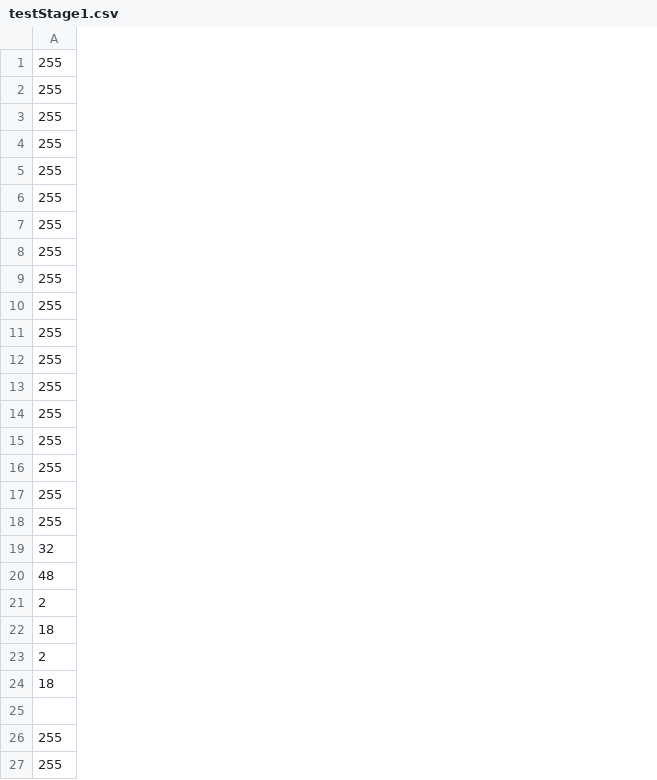
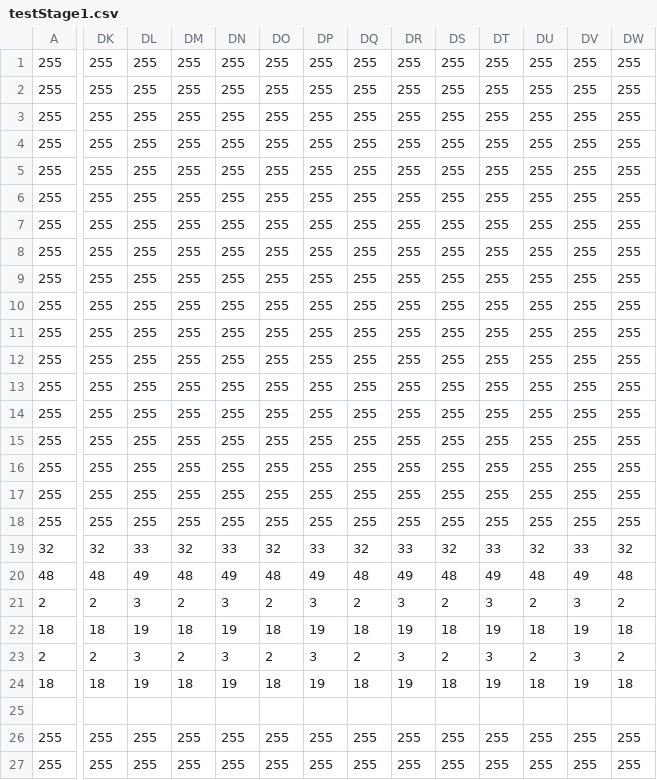
Before and after one commit to kamome612/SideScrollingAction, a CSV file: Assets/Stage/testStage1.csv, drawn as a sheet; only a part is shown, gaps mark what is left out; the diff covers the shown part only; the diff names each change by its address in the sheet, - before the commit and + after, or states it on an @@ line.

```diff
--- a/Assets/Stage/testStage1.csv
+++ b/Assets/Stage/testStage1.csv
+column DK, rows 1-27: 255 | 255 | 255 | 255 | 255 | 255 | 255 | 255 | 255 | 255 | 255 | 255 | 255 | 255 | 255 | 255 | 255 | 255 | 32 | 48 | 2 | 18 | 2 | 18 |  | 255 | 255
+column DL, rows 1-27: 255 | 255 | 255 | 255 | 255 | 255 | 255 | 255 | 255 | 255 | 255 | 255 | 255 | 255 | 255 | 255 | 255 | 255 | 33 | 49 | 3 | 19 | 3 | 19 |  | 255 | 255
+column DM, rows 1-27: 255 | 255 | 255 | 255 | 255 | 255 | 255 | 255 | 255 | 255 | 255 | 255 | 255 | 255 | 255 | 255 | 255 | 255 | 32 | 48 | 2 | 18 | 2 | 18 |  | 255 | 255
+column DN, rows 1-27: 255 | 255 | 255 | 255 | 255 | 255 | 255 | 255 | 255 | 255 | 255 | 255 | 255 | 255 | 255 | 255 | 255 | 255 | 33 | 49 | 3 | 19 | 3 | 19 |  | 255 | 255
+column DO, rows 1-27: 255 | 255 | 255 | 255 | 255 | 255 | 255 | 255 | 255 | 255 | 255 | 255 | 255 | 255 | 255 | 255 | 255 | 255 | 32 | 48 | 2 | 18 | 2 | 18 |  | 255 | 255
+column DP, rows 1-27: 255 | 255 | 255 | 255 | 255 | 255 | 255 | 255 | 255 | 255 | 255 | 255 | 255 | 255 | 255 | 255 | 255 | 255 | 33 | 49 | 3 | 19 | 3 | 19 |  | 255 | 255
+column DQ, rows 1-27: 255 | 255 | 255 | 255 | 255 | 255 | 255 | 255 | 255 | 255 | 255 | 255 | 255 | 255 | 255 | 255 | 255 | 255 | 32 | 48 | 2 | 18 | 2 | 18 |  | 255 | 255
+column DR, rows 1-27: 255 | 255 | 255 | 255 | 255 | 255 | 255 | 255 | 255 | 255 | 255 | 255 | 255 | 255 | 255 | 255 | 255 | 255 | 33 | 49 | 3 | 19 | 3 | 19 |  | 255 | 255
+column DS, rows 1-27: 255 | 255 | 255 | 255 | 255 | 255 | 255 | 255 | 255 | 255 | 255 | 255 | 255 | 255 | 255 | 255 | 255 | 255 | 32 | 48 | 2 | 18 | 2 | 18 |  | 255 | 255
+column DT, rows 1-27: 255 | 255 | 255 | 255 | 255 | 255 | 255 | 255 | 255 | 255 | 255 | 255 | 255 | 255 | 255 | 255 | 255 | 255 | 33 | 49 | 3 | 19 | 3 | 19 |  | 255 | 255
+column DU, rows 1-27: 255 | 255 | 255 | 255 | 255 | 255 | 255 | 255 | 255 | 255 | 255 | 255 | 255 | 255 | 255 | 255 | 255 | 255 | 32 | 48 | 2 | 18 | 2 | 18 |  | 255 | 255
+column DV, rows 1-27: 255 | 255 | 255 | 255 | 255 | 255 | 255 | 255 | 255 | 255 | 255 | 255 | 255 | 255 | 255 | 255 | 255 | 255 | 33 | 49 | 3 | 19 | 3 | 19 |  | 255 | 255
+column DW, rows 1-27: 255 | 255 | 255 | 255 | 255 | 255 | 255 | 255 | 255 | 255 | 255 | 255 | 255 | 255 | 255 | 255 | 255 | 255 | 32 | 48 | 2 | 18 | 2 | 18 |  | 255 | 255
```
Also changed, not shown: 19 added columns and 16 edited cells elsewhere in this file, Assets/Stage/test.csv, 3 other files.
